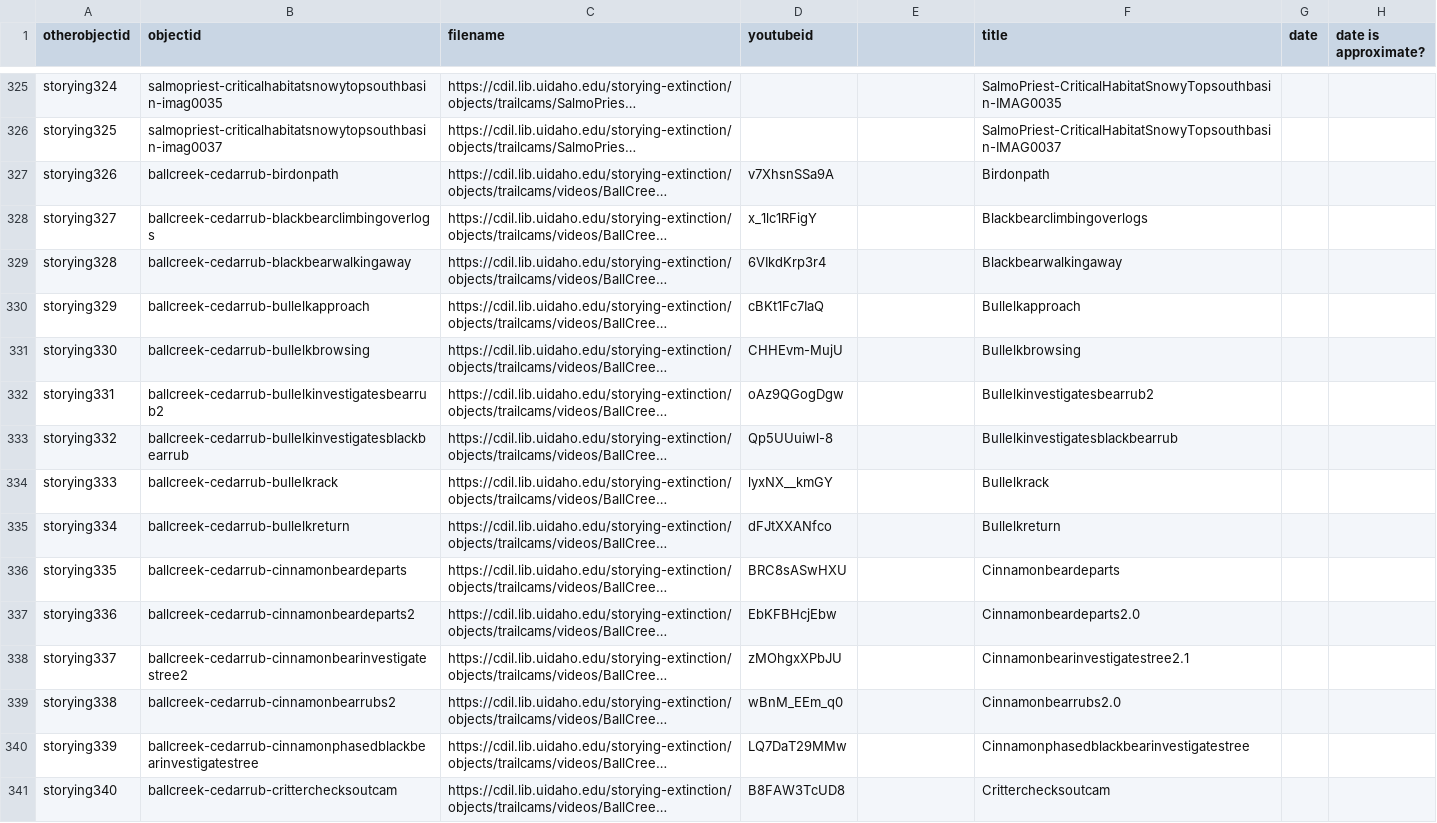
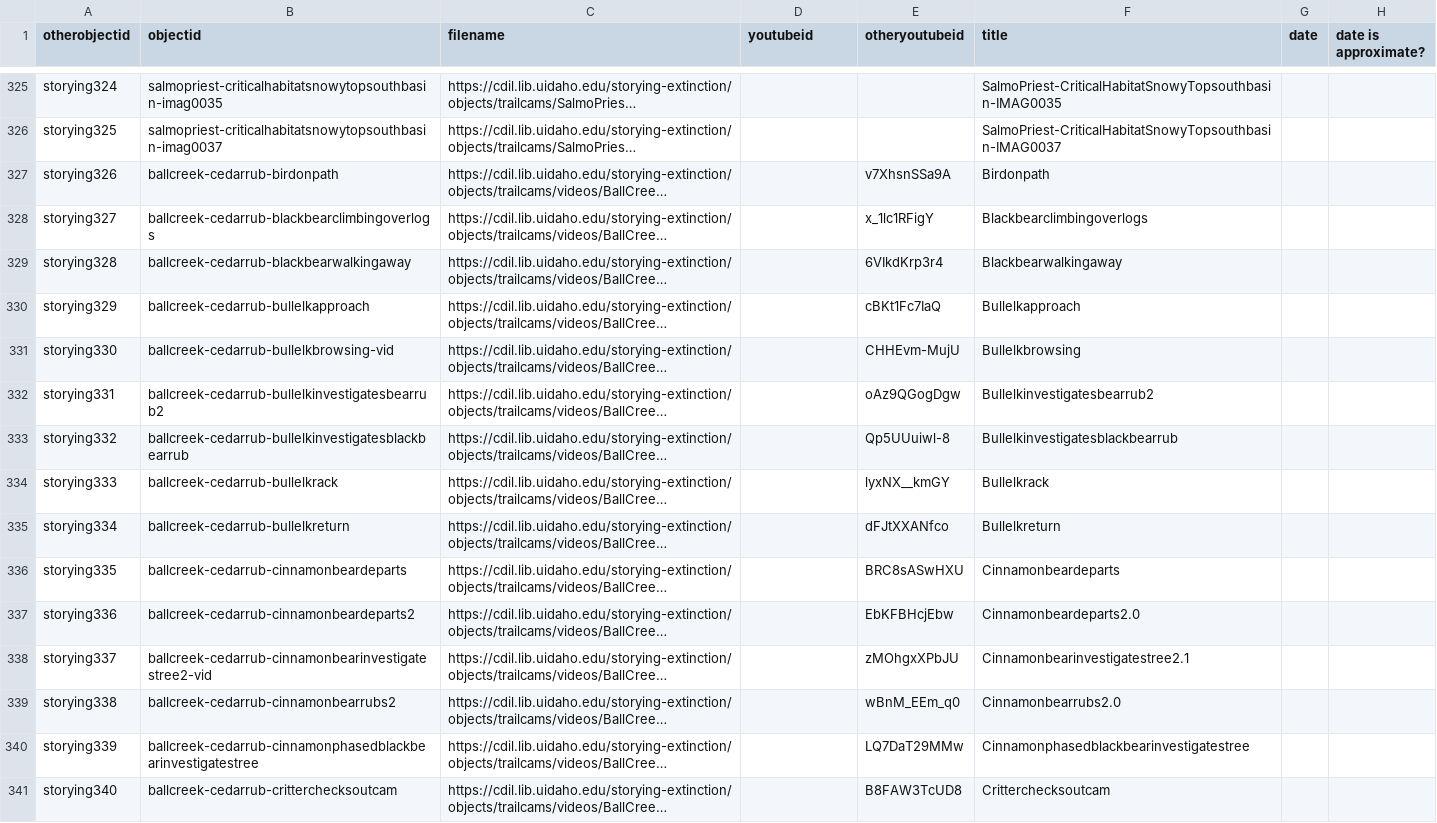
Before and after one commit to thecdil/storying_combined, a CSV file: _data/storying.csv, drawn as a sheet; only a part is shown, gaps mark what is left out; long unchanged cells end in …; the diff covers the shown part only; the diff names each change by its address in the sheet, - before the commit and + after, or states it on an @@ line.

```diff
--- a/_data/storying.csv
+++ b/_data/storying.csv
-E1: (empty)
+E1: otheryoutubeid
-D327 (youtubeid): v7XhsnSSa9A
+D327 (youtubeid): (empty)
-E327 (otheryoutubeid): (empty)
+E327 (otheryoutubeid): v7XhsnSSa9A
-D328 (youtubeid): x_1lc1RFigY
+D328 (youtubeid): (empty)
-E328 (otheryoutubeid): (empty)
+E328 (otheryoutubeid): x_1lc1RFigY
-D329 (youtubeid): 6VIkdKrp3r4
+D329 (youtubeid): (empty)
-E329 (otheryoutubeid): (empty)
+E329 (otheryoutubeid): 6VIkdKrp3r4
-D330 (youtubeid): cBKt1Fc7IaQ
+D330 (youtubeid): (empty)
-E330 (otheryoutubeid): (empty)
+E330 (otheryoutubeid): cBKt1Fc7IaQ
-B331 (objectid): ballcreek-cedarrub-bullelkbrowsing
+B331 (objectid): ballcreek-cedarrub-bullelkbrowsing-vid
-D331 (youtubeid): CHHEvm-MujU
+D331 (youtubeid): (empty)
-E331 (otheryoutubeid): (empty)
+E331 (otheryoutubeid): CHHEvm-MujU
-D332 (youtubeid): oAz9QGogDgw
+D332 (youtubeid): (empty)
-E332 (otheryoutubeid): (empty)
+E332 (otheryoutubeid): oAz9QGogDgw
-D333 (youtubeid): Qp5UUuiwl-8
+D333 (youtubeid): (empty)
-E333 (otheryoutubeid): (empty)
+E333 (otheryoutubeid): Qp5UUuiwl-8
-D334 (youtubeid): lyxNX__kmGY
+D334 (youtubeid): (empty)
-E334 (otheryoutubeid): (empty)
+E334 (otheryoutubeid): lyxNX__kmGY
-D335 (youtubeid): dFJtXXANfco
+D335 (youtubeid): (empty)
-E335 (otheryoutubeid): (empty)
+E335 (otheryoutubeid): dFJtXXANfco
-D336 (youtubeid): BRC8sASwHXU
+D336 (youtubeid): (empty)
-E336 (otheryoutubeid): (empty)
+E336 (otheryoutubeid): BRC8sASwHXU
-D337 (youtubeid): EbKFBHcjEbw
+D337 (youtubeid): (empty)
-E337 (otheryoutubeid): (empty)
+E337 (otheryoutubeid): EbKFBHcjEbw
-B338 (objectid): ballcreek-cedarrub-cinnamonbearinvestigatestree2
+B338 (objectid): ballcreek-cedarrub-cinnamonbearinvestigatestree2-vid
-D338 (youtubeid): zMOhgxXPbJU
+D338 (youtubeid): (empty)
-E338 (otheryoutubeid): (empty)
+E338 (otheryoutubeid): zMOhgxXPbJU
-D339 (youtubeid): wBnM_EEm_q0
+D339 (youtubeid): (empty)
-E339 (otheryoutubeid): (empty)
+E339 (otheryoutubeid): wBnM_EEm_q0
-D340 (youtubeid): LQ7DaT29MMw
+D340 (youtubeid): (empty)
-E340 (otheryoutubeid): (empty)
+E340 (otheryoutubeid): LQ7DaT29MMw
-D341 (youtubeid): B8FAW3TcUD8
+D341 (youtubeid): (empty)
-E341 (otheryoutubeid): (empty)
+E341 (otheryoutubeid): B8FAW3TcUD8
```
Also changed, not shown: 87 edited cells elsewhere in this file, 5 other files.
